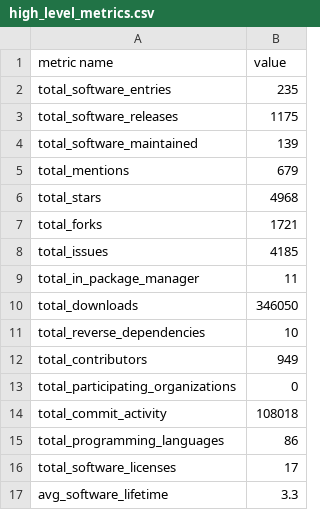
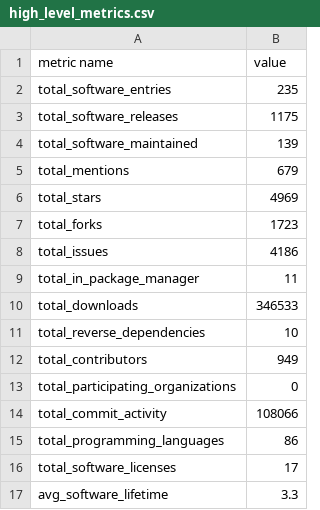
Before and after one commit to jmaassen/RSD-dashboard, a CSV file: data/high_level_metrics.csv, drawn as a sheet.

```diff
--- a/data/high_level_metrics.csv
+++ b/data/high_level_metrics.csv
@@ -5,7 +5,7 @@ total_software_maintained, 139
 total_mentions, 679
-total_stars, 4968
-total_forks, 1721
-total_issues, 4185
+total_stars, 4969
+total_forks, 1723
+total_issues, 4186
 total_in_package_manager, 11
-total_downloads, 346050
+total_downloads, 346533
 total_reverse_dependencies, 10
@@ -13,3 +13,3 @@ total_contributors, 949
 total_participating_organizations, 0
-total_commit_activity, 108018
+total_commit_activity, 108066
 total_programming_languages, 86
```
Also changed, not shown: 1 other file.
